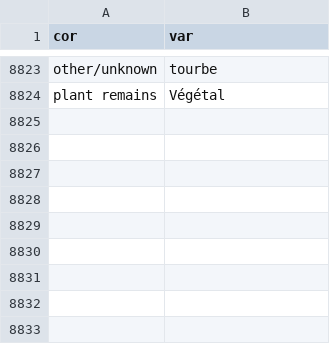
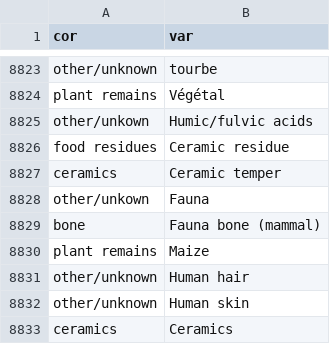
Before and after one commit to ropensci/c14bazAAR, a CSV file: data-raw/material_thesaurus.csv, drawn as a sheet; only a part is shown, gaps mark what is left out; the diff names each change by its address in the sheet, - before the commit and + after, or states it on an @@ line.

Commit message:
added some material attributions

```diff
--- a/data-raw/material_thesaurus.csv
+++ b/data-raw/material_thesaurus.csv
+row 8825: other/unkown | Humic/fulvic acids
+row 8826: food residues | Ceramic residue
+row 8827: ceramics | Ceramic temper
+row 8828: other/unkown | Fauna
+row 8829: bone | Fauna bone (mammal)
+row 8830: plant remains | Maize
+row 8831: other/unknown | Human hair
+row 8832: other/unknown | Human skin
+row 8833: ceramics | Ceramics
```
Also changed, not shown: 1 other file.
